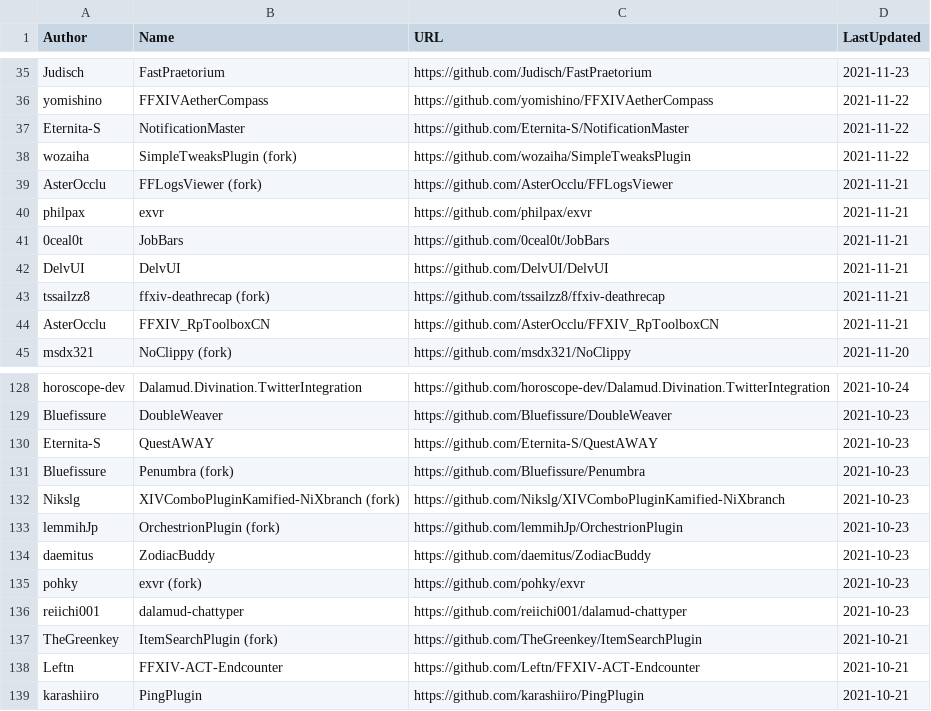
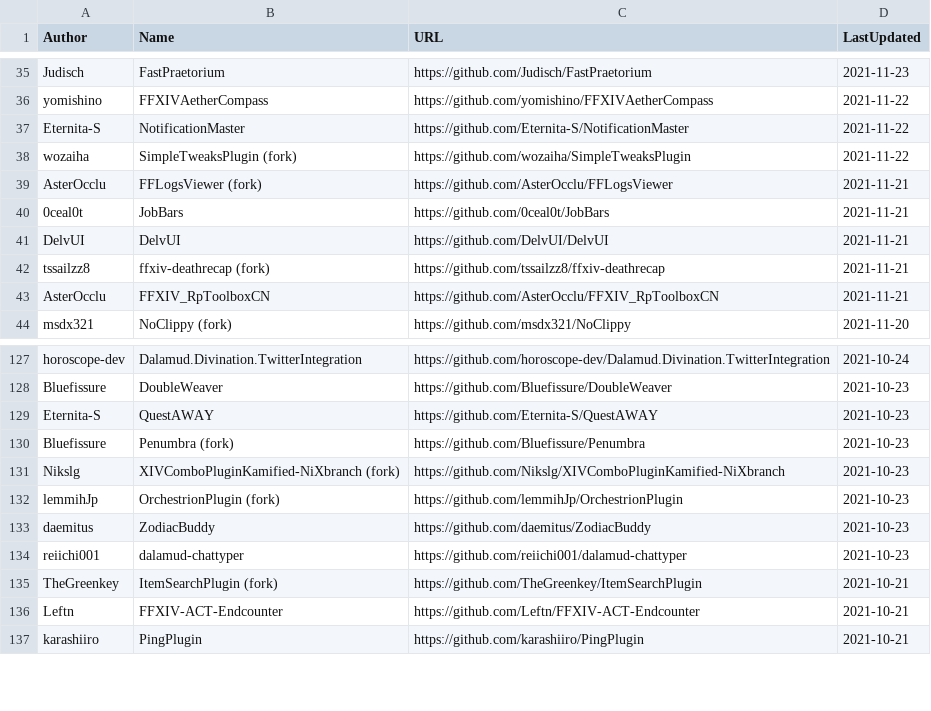
Before and after one commit to kalilistic/xivplugins, a CSV file: docs/_data/repos.csv, drawn as a sheet; only a part is shown, gaps mark what is left out.

```diff
--- a/docs/_data/repos.csv
+++ b/docs/_data/repos.csv
@@ -39,3 +39,2 @@ wozaiha,SimpleTweaksPlugin (fork),https://github.com/wozaiha/SimpleTweaksPlugin,
 AsterOcclu,FFLogsViewer (fork),https://github.com/AsterOcclu/FFLogsViewer,2021-11-21
-philpax,exvr,https://github.com/philpax/exvr,2021-11-21
 0ceal0t,JobBars,https://github.com/0ceal0t/JobBars,2021-11-21
@@ -134,3 +133,2 @@ lemmihJp,OrchestrionPlugin (fork),https://github.com/lemmihJp/OrchestrionPlugin,
 daemitus,ZodiacBuddy,https://github.com/daemitus/ZodiacBuddy,2021-10-23
-pohky,exvr (fork),https://github.com/pohky/exvr,2021-10-23
 reiichi001,dalamud-chattyper,https://github.com/reiichi001/dalamud-chattyper,2021-10-23
```
